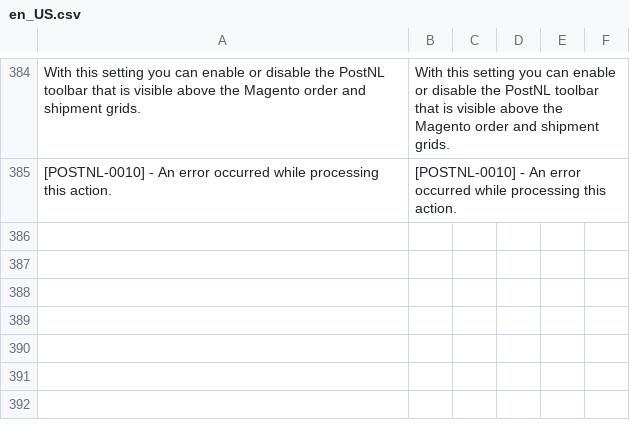
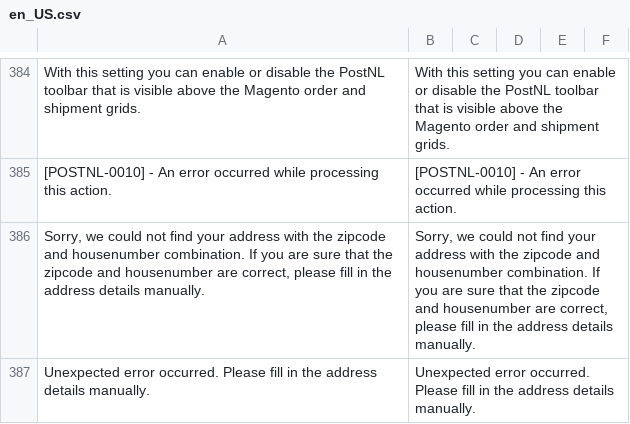
Before and after one commit to postnl/postnl-magento2, a CSV file: i18n/en_US.csv, drawn as a sheet; only a part is shown, gaps mark what is left out; the diff names each change by its address in the sheet, - before the commit and + after, or states it on an @@ line.

Commit message:
POSTNLM2-649 - Code sniffer fixes & added translations to errors

```diff
--- a/i18n/en_US.csv
+++ b/i18n/en_US.csv
+row 386: Sorry, we could not find your address with the zipcode and housenumber combination. If you are sure that the zipcode and housenumber are correct, please fill in the address details manually. | Sorry, we could not find your address with the zipcode and housenumber combination. If you are sure that the zipcode and housenumber are correct, please fill in the address details manually.
+row 387: Unexpected error occurred. Please fill in the address details manually. | Unexpected error occurred. Please fill in the address details manually.
```
Also changed, not shown: i18n/nl_NL.csv, 1 other file.
